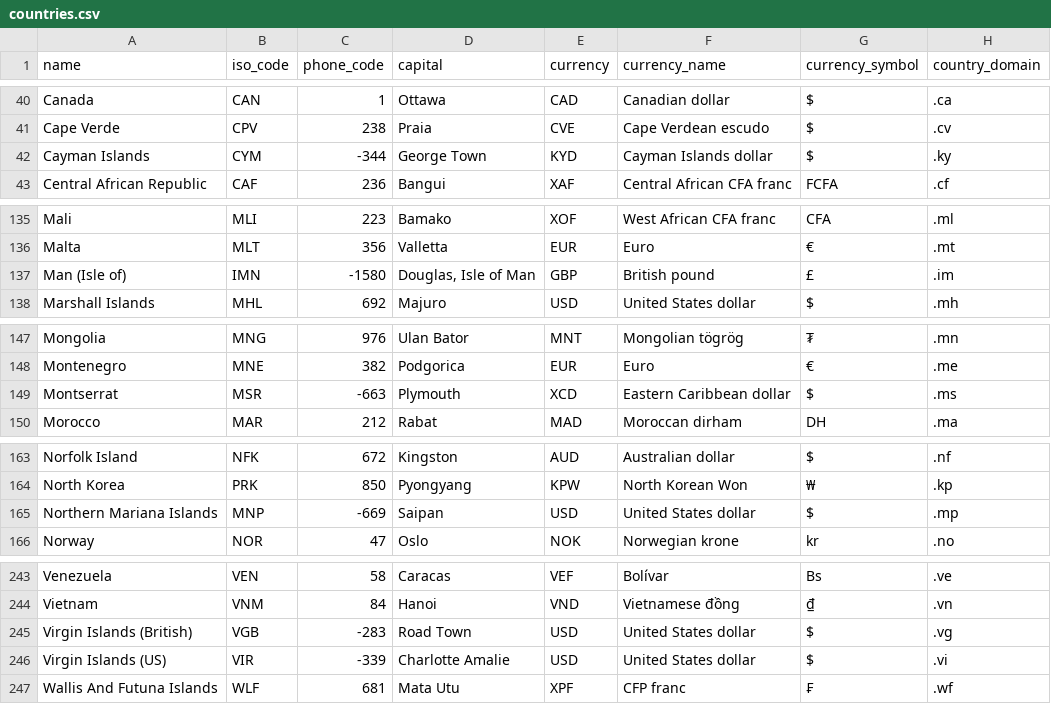
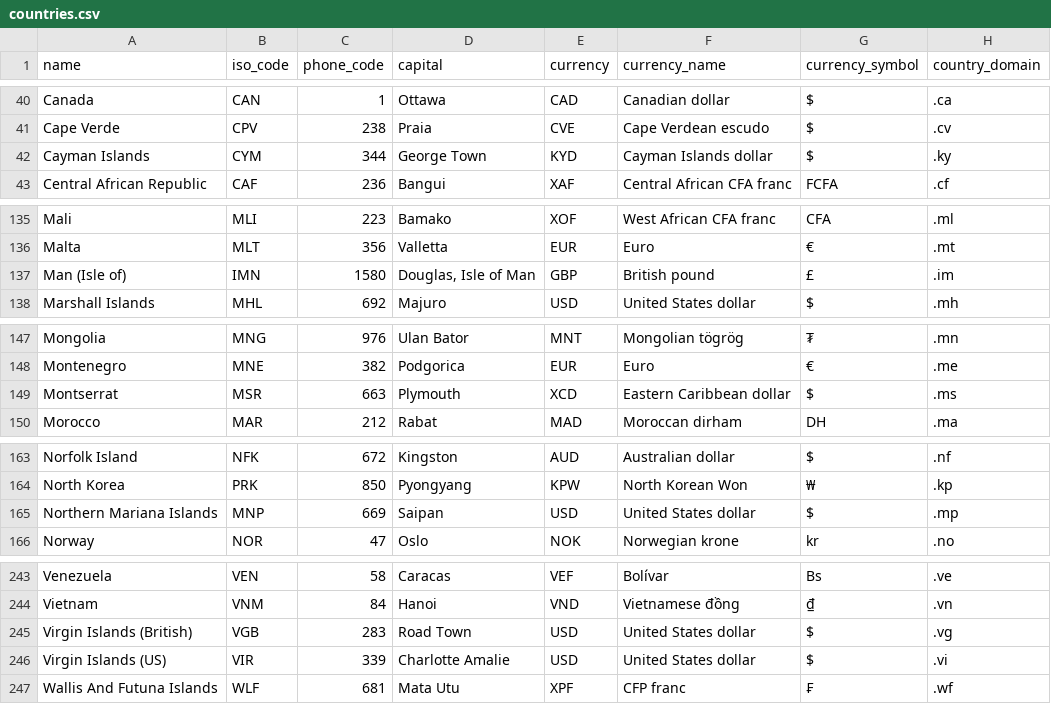
Before and after one commit to CapregSoft/Hawqal, a CSV file: hawqal/data/countries.csv, drawn as a sheet; only a part is shown, gaps mark what is left out; the diff covers the shown part only; the diff names each change by its address in the sheet, - before the commit and + after, or states it on an @@ line.

```diff
--- a/hawqal/data/countries.csv
+++ b/hawqal/data/countries.csv
-C42 (phone_code): -344
+C42 (phone_code): 344
-C137 (phone_code): -1580
+C137 (phone_code): 1580
-C149 (phone_code): -663
+C149 (phone_code): 663
-C165 (phone_code): -669
+C165 (phone_code): 669
-C245 (phone_code): -283
+C245 (phone_code): 283
-C246 (phone_code): -339
+C246 (phone_code): 339
```
Also changed, not shown: 19 edited cells elsewhere in this file, 4 other files.
